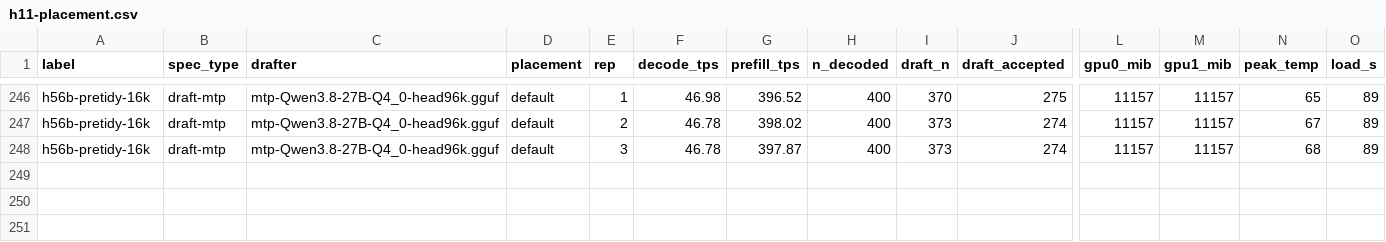
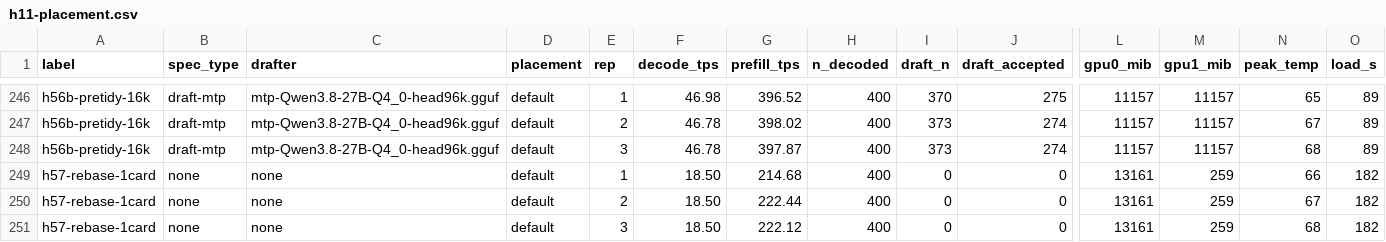
Before and after one commit to Tom1tk/p100-inference-benchmarks, a CSV file: results/h11-placement.csv, drawn as a sheet; only a part is shown, gaps mark what is left out; rows hold the shown columns only; the diff names each change by its address in the sheet, - before the commit and + after, or states it on an @@ line.

Commit message:
bench: H57 rebase quality (1card)

```diff
--- a/results/h11-placement.csv
+++ b/results/h11-placement.csv
+row 249: h57-rebase-1card | none | none | default | 1 | 18.50 | 214.68 | 400 | 0 | 0 | 13161 | 259 | 66 | 182
+row 250: h57-rebase-1card | none | none | default | 2 | 18.50 | 222.44 | 400 | 0 | 0 | 13161 | 259 | 67 | 182
+row 251: h57-rebase-1card | none | none | default | 3 | 18.50 | 222.12 | 400 | 0 | 0 | 13161 | 259 | 68 | 182
```
Also changed, not shown: 6 other files.
